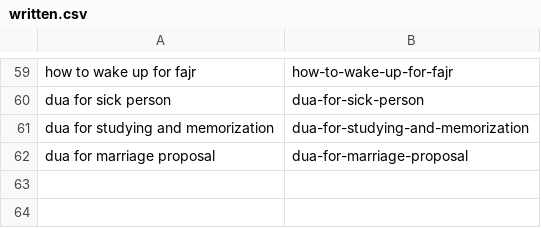
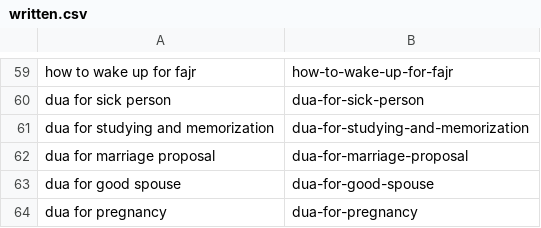
Before and after one commit to charliesheep7/dearpup_website, a CSV file: .claude/skills/deenup-blog-writer/written.csv, drawn as a sheet; only a part is shown, gaps mark what is left out.

```diff
--- a/.claude/skills/deenup-blog-writer/written.csv
+++ b/.claude/skills/deenup-blog-writer/written.csv
@@ -62 +62,3 @@ dua for studying and memorization,dua-for-studying-and-memorization
 dua for marriage proposal,dua-for-marriage-proposal
+dua for good spouse,dua-for-good-spouse
+dua for pregnancy,dua-for-pregnancy
```
Also changed, not shown: 2 other files.
